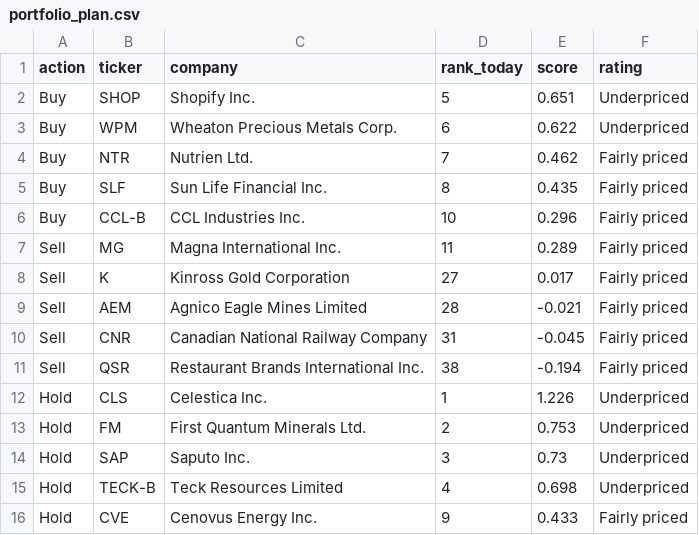
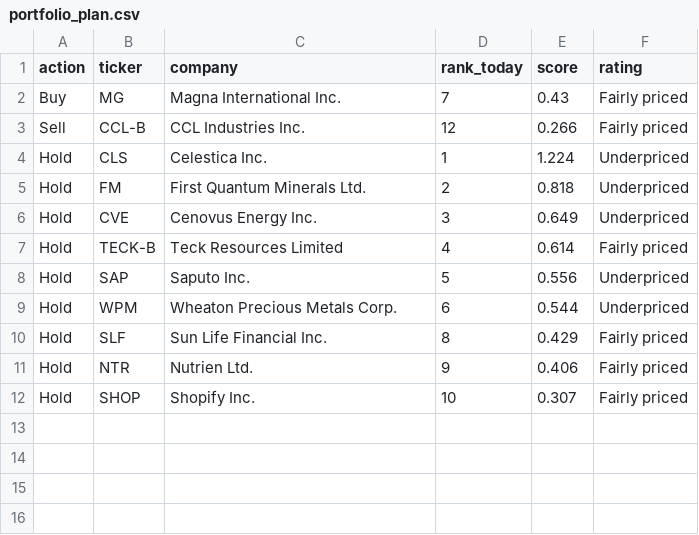
Before and after one commit to connormcginty12-alt/tsx-value-check, a CSV file: portfolio_plan.csv, drawn as a sheet.

```diff
--- a/portfolio_plan.csv
+++ b/portfolio_plan.csv
@@ -1,16 +1,12 @@
 action,ticker,company,rank_today,score,rating
-Buy,SHOP,Shopify Inc.,5,0.651,Underpriced
-Buy,WPM,Wheaton Precious Metals Corp.,6,0.622,Underpriced
-Buy,NTR,Nutrien Ltd.,7,0.462,Fairly priced
-Buy,SLF,Sun Life Financial Inc.,8,0.435,Fairly priced
-Buy,CCL-B,CCL Industries Inc.,10,0.296,Fairly priced
-Sell,MG,Magna International Inc.,11,0.289,Fairly priced
-Sell,K,Kinross Gold Corporation,27,0.017,Fairly priced
-Sell,AEM,Agnico Eagle Mines Limited,28,-0.021,Fairly priced
-Sell,CNR,Canadian National Railway Company,31,-0.045,Fairly priced
-Sell,QSR,Restaurant Brands International Inc.,38,-0.194,Fairly priced
-Hold,CLS,Celestica Inc.,1,1.226,Underpriced
-Hold,FM,First Quantum Minerals Ltd.,2,0.753,Underpriced
-Hold,SAP,Saputo Inc.,3,0.73,Underpriced
-Hold,TECK-B,Teck Resources Limited,4,0.698,Underpriced
-Hold,CVE,Cenovus Energy Inc.,9,0.433,Fairly priced
+Buy,MG,Magna International Inc.,7,0.43,Fairly priced
+Sell,CCL-B,CCL Industries Inc.,12,0.266,Fairly priced
+Hold,CLS,Celestica Inc.,1,1.224,Underpriced
+Hold,FM,First Quantum Minerals Ltd.,2,0.818,Underpriced
+Hold,CVE,Cenovus Energy Inc.,3,0.649,Underpriced
+Hold,TECK-B,Teck Resources Limited,4,0.614,Fairly priced
+Hold,SAP,Saputo Inc.,5,0.556,Underpriced
+Hold,WPM,Wheaton Precious Metals Corp.,6,0.544,Underpriced
+Hold,SLF,Sun Life Financial Inc.,8,0.429,Fairly priced
+Hold,NTR,Nutrien Ltd.,9,0.406,Fairly priced
+Hold,SHOP,Shopify Inc.,10,0.307,Fairly priced
```
Also changed, not shown: portfolio_trades.csv, ratings.csv, 19 other files.
